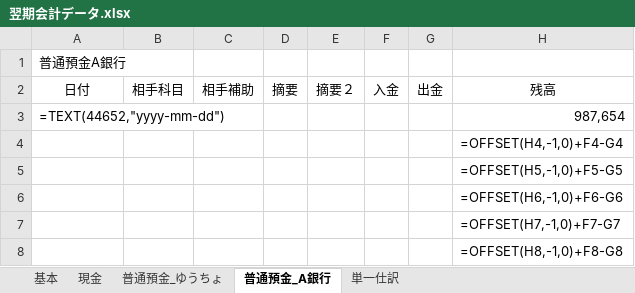
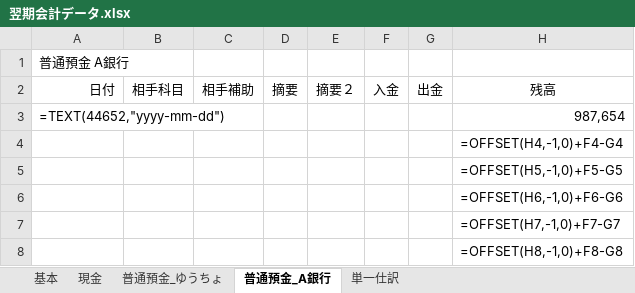
Before and after one commit to sue-tax/suiToChou2, an Excel workbook: 翌期会計データ.xlsx, sheet 普通預金_A銀行, drawn as a sheet; only a part is shown; values as stored, in another font and other column widths than the file's, no borders; formulas without a stored value are shown as written; the diff names each change by its address in the sheet, - before the commit and + after, or states it on an @@ line.

```diff
--- a/翌期会計データ.xlsx (sheet 普通預金_A銀行)
+++ b/翌期会計データ.xlsx (sheet 普通預金_A銀行)
-A1: 普通預金A銀行
+A1: 普通預金 A銀行
-A2 alignment: center
+A2 alignment: right
```
Also changed, not shown: sheet 普通預金_ゆうちょ, sheet 現金, 仕訳帳.xlsx, 残高試算表.xlsx, 3 other files.
